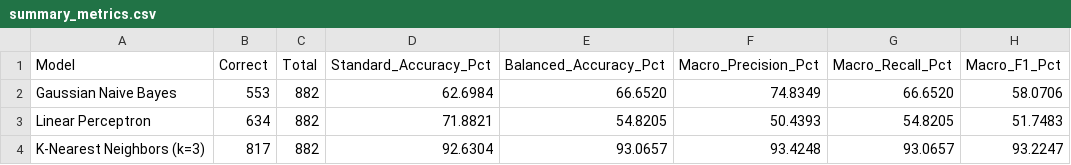
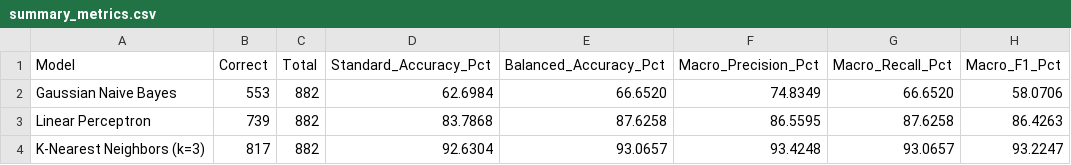
Before and after one commit to Natex15/AI-Evaluation, a CSV file: summary_metrics.csv, drawn as a sheet.

```diff
--- a/summary_metrics.csv
+++ b/summary_metrics.csv
@@ -2,3 +2,3 @@ Model,Correct,Total,Standard_Accuracy_Pct,Balanced_Accuracy_Pct,Macro_Precision_
 Gaussian Naive Bayes,553,882,62.6984,66.6520,74.8349,66.6520,58.0706
-Linear Perceptron,634,882,71.8821,54.8205,50.4393,54.8205,51.7483
+Linear Perceptron,739,882,83.7868,87.6258,86.5595,87.6258,86.4263
 K-Nearest Neighbors (k=3),817,882,92.6304,93.0657,93.4248,93.0657,93.2247
```
Also changed, not shown: per_class_metrics.csv, 4 other files.
